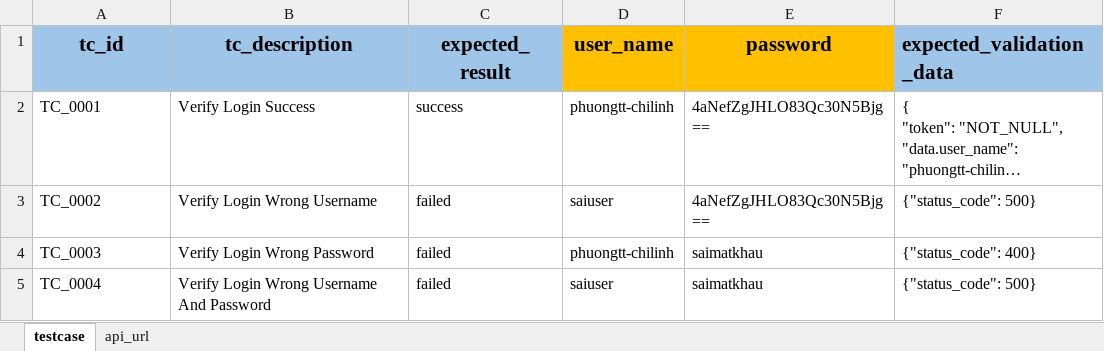
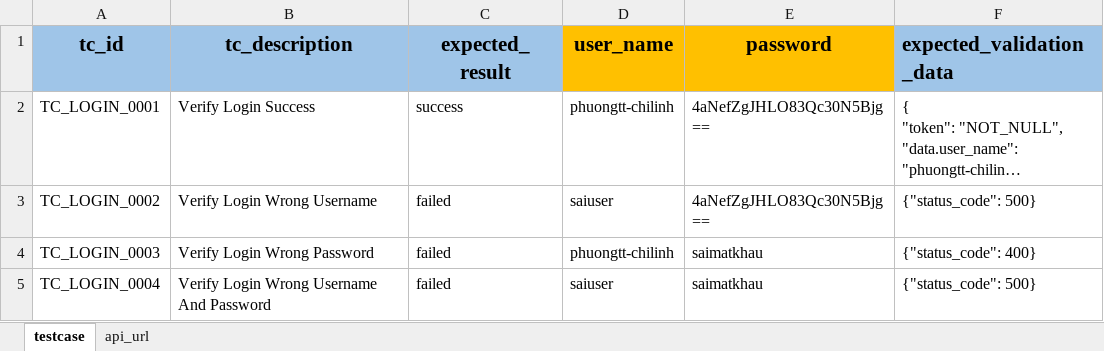
Before and after one commit to PhuongXinhGai/CARO_CMS_AUTO_API_STG, an Excel workbook: src/main/resources/input_excel_file/user/Login.xlsx, sheet testcase, drawn as a sheet; long unchanged cells end in …; values as stored, in another font and other column widths than the file's, no borders; the diff names each change by its address in the sheet, - before the commit and + after, or states it on an @@ line.

```diff
--- a/src/main/resources/input_excel_file/user/Login.xlsx (sheet testcase)
+++ b/src/main/resources/input_excel_file/user/Login.xlsx (sheet testcase)
-A2 (tc_id): TC_0001
+A2 (tc_id): TC_LOGIN_0001
-A3 (tc_id): TC_0002
+A3 (tc_id): TC_LOGIN_0002
-A4 (tc_id): TC_0003
+A4 (tc_id): TC_LOGIN_0003
-A5 (tc_id): TC_0004
+A5 (tc_id): TC_LOGIN_0004
```
Also changed, not shown: 7 other files.
